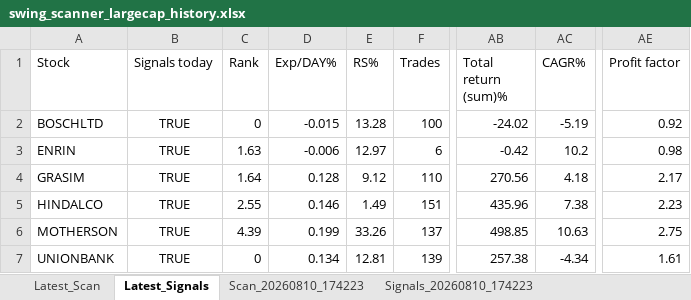
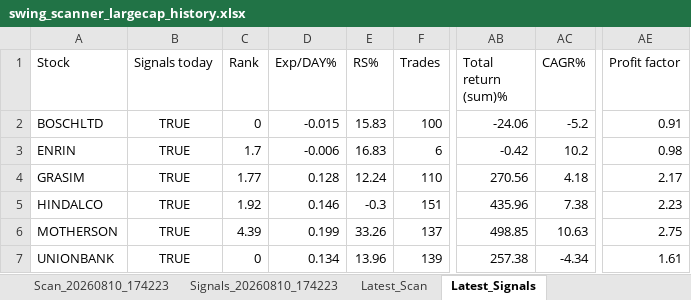
Before and after one commit to PavanSaiNekkala/Swing_Scanner_Latest, an Excel workbook: downloads/history/swing_scanner_largecap_history.xlsx, sheet Latest_Signals, drawn as a sheet; only a part is shown, gaps mark what is left out; values as stored, in another font and other column widths than the file's, no borders; the diff names each change by its address in the sheet, - before the commit and + after, or states it on an @@ line.

```diff
--- a/downloads/history/swing_scanner_largecap_history.xlsx (sheet Latest_Signals)
+++ b/downloads/history/swing_scanner_largecap_history.xlsx (sheet Latest_Signals)
@@ sheet tab order changed: Scan_20260810_174223 | Signals_20260810_174223 | Latest_Scan | Latest_Signals @@
-E2 (RS%): 13.28
+E2 (RS%): 15.83
-AB2 (Total return (sum)%): -24.02
+AB2 (Total return (sum)%): -24.06
-AC2 (CAGR%): -5.19
+AC2 (CAGR%): -5.2
-AE2 (Profit factor): 0.92
+AE2 (Profit factor): 0.91
-C3 (Rank): 1.63
+C3 (Rank): 1.7
-E3 (RS%): 12.97
+E3 (RS%): 16.83
-C4 (Rank): 1.64
+C4 (Rank): 1.77
-E4 (RS%): 9.12
+E4 (RS%): 12.24
-C5 (Rank): 2.55
+C5 (Rank): 1.92
-E5 (RS%): 1.49
+E5 (RS%): -0.3
-E7 (RS%): 12.81
+E7 (RS%): 13.96
```
Also changed, not shown: sheet Latest_Scan, other sheet tabs.
